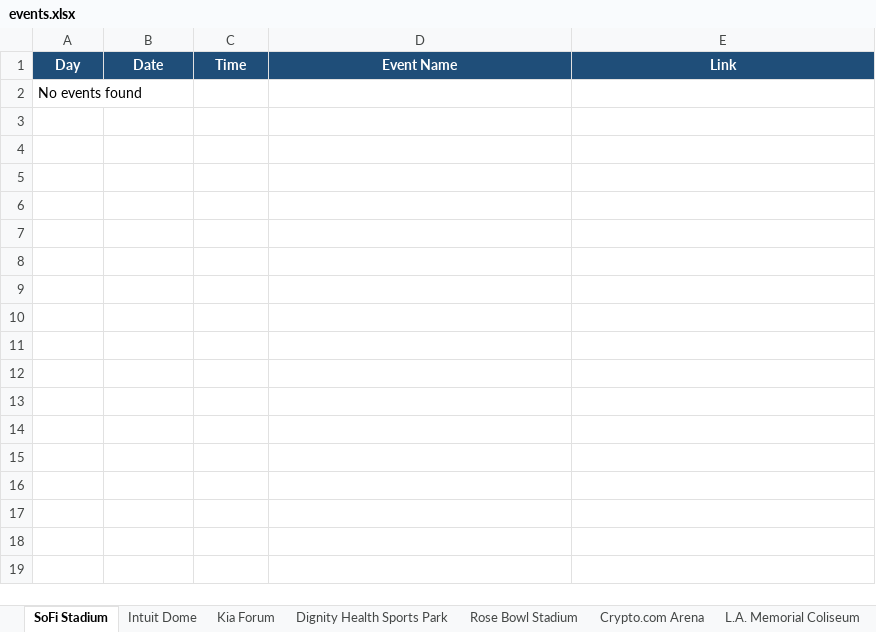
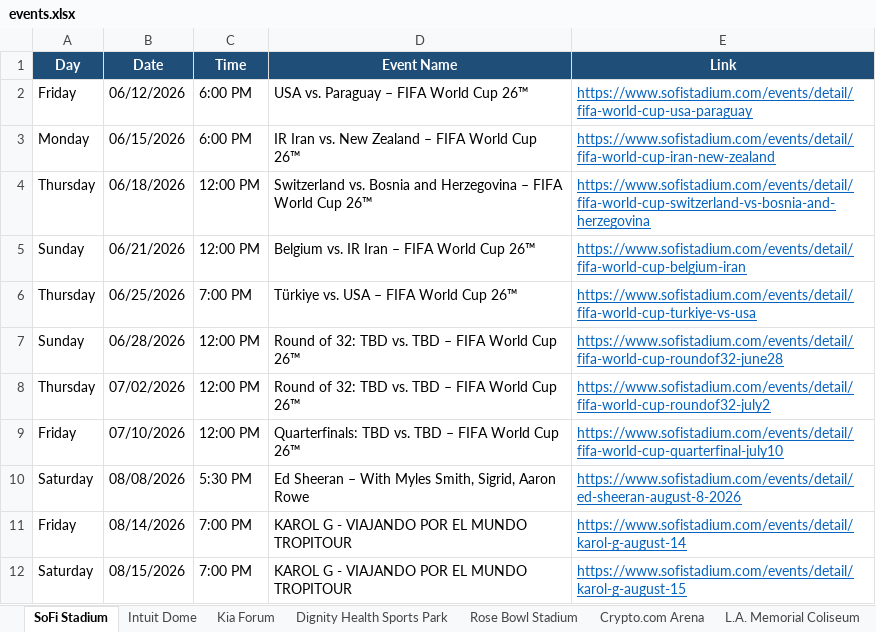
Before and after one commit to hannahlee-vzw/southern_california_events, an Excel workbook: docs/events.xlsx, sheet SoFi Stadium, drawn as a sheet; values as stored, in another font and other column widths than the file's, no borders; removed rows and columns are numbered as before the commit, all else as after; the diff names each change by its address in the sheet, - before the commit and + after, or states it on an @@ line.

```diff
--- a/docs/events.xlsx (sheet SoFi Stadium)
+++ b/docs/events.xlsx (sheet SoFi Stadium)
-row 2: No events found
+row 2: Friday | 06/12/2026 | 6:00 PM | USA vs. Paraguay – FIFA World Cup 26™ | https://www.sofistadium.com/events/detail/fifa-world-cup-usa-paraguay
+row 3: Monday | 06/15/2026 | 6:00 PM | IR Iran vs. New Zealand – FIFA World Cup 26™ | https://www.sofistadium.com/events/detail/fifa-world-cup-iran-new-zealand
+row 4: Thursday | 06/18/2026 | 12:00 PM | Switzerland vs. Bosnia and Herzegovina – FIFA World Cup 26™ | https://www.sofistadium.com/events/detail/fifa-world-cup-switzerland-vs-bosnia-and-herzegovina
+row 5: Sunday | 06/21/2026 | 12:00 PM | Belgium vs. IR Iran – FIFA World Cup 26™ | https://www.sofistadium.com/events/detail/fifa-world-cup-belgium-iran
+row 6: Thursday | 06/25/2026 | 7:00 PM | Türkiye vs. USA – FIFA World Cup 26™ | https://www.sofistadium.com/events/detail/fifa-world-cup-turkiye-vs-usa
+row 7: Sunday | 06/28/2026 | 12:00 PM | Round of 32: TBD vs. TBD – FIFA World Cup 26™ | https://www.sofistadium.com/events/detail/fifa-world-cup-roundof32-june28
+row 8: Thursday | 07/02/2026 | 12:00 PM | Round of 32: TBD vs. TBD – FIFA World Cup 26™ | https://www.sofistadium.com/events/detail/fifa-world-cup-roundof32-july2
+row 9: Friday | 07/10/2026 | 12:00 PM | Quarterfinals: TBD vs. TBD – FIFA World Cup 26™ | https://www.sofistadium.com/events/detail/fifa-world-cup-quarterfinal-july10
+row 10: Saturday | 08/08/2026 | 5:30 PM | Ed Sheeran – With Myles Smith, Sigrid, Aaron Rowe | https://www.sofistadium.com/events/detail/ed-sheeran-august-8-2026
+row 11: Friday | 08/14/2026 | 7:00 PM | KAROL G - VIAJANDO POR EL MUNDO TROPITOUR | https://www.sofistadium.com/events/detail/karol-g-august-14
+row 12: Saturday | 08/15/2026 | 7:00 PM | KAROL G - VIAJANDO POR EL MUNDO TROPITOUR | https://www.sofistadium.com/events/detail/karol-g-august-15
```
Also changed, not shown: 1 other file.
